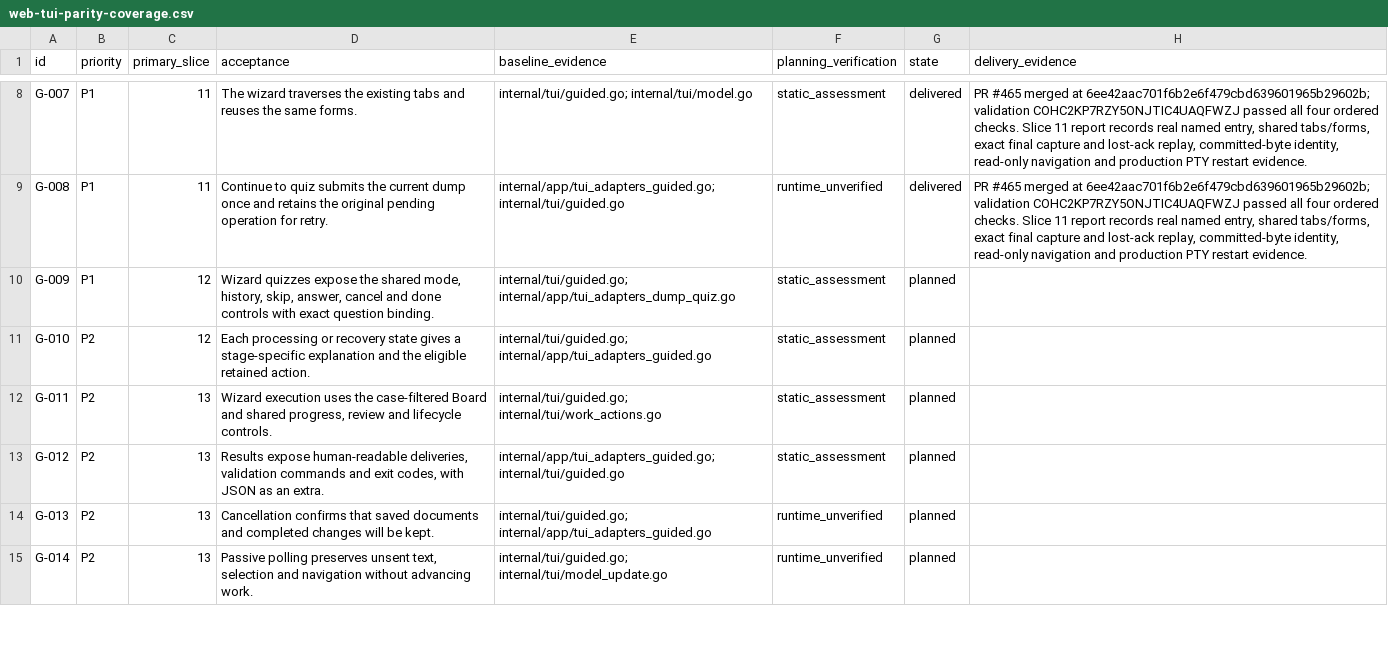
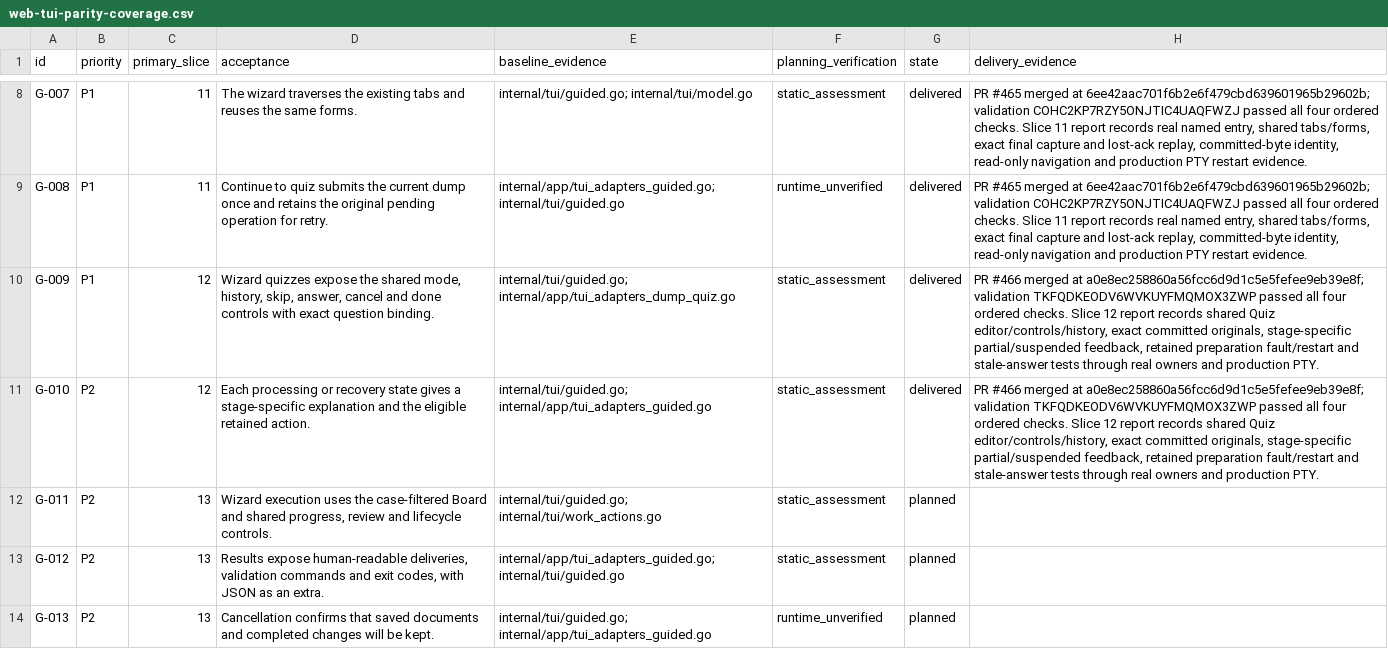
Before and after one commit to adrianpk/chr, a CSV file: ops/default/plan/web-tui-parity-coverage.csv, drawn as a sheet; only a part is shown, gaps mark what is left out; the shorter side is filled out with more unchanged rows.

Commit message:
docs(parity): close Slice 12 and activate Slice 13

```diff
--- a/ops/default/plan/web-tui-parity-coverage.csv
+++ b/ops/default/plan/web-tui-parity-coverage.csv
@@ -9,4 +9,4 @@ G-007,P1,11,The wizard traverses the existing tabs and reuses the same forms.,in
 G-008,P1,11,Continue to quiz submits the current dump once and retains the original pending operation for retry.,internal/app/tui_adapters_guided.go; internal/tui/guided.go,runtime_unverified,delivered,"PR #465 merged at 6ee42aac701f6b2e6f479cbd639601965b29602b; validation COHC2KP7RZY5ONJTIC4UAQFWZJ passed all four ordered checks. Slice 11 report records real named entry, shared tabs/forms, exact final capture and lost-ack replay, committed-byte identity, read-only navigation and production PTY restart evidence."
-G-009,P1,12,"Wizard quizzes expose the shared mode, history, skip, answer, cancel and done controls with exact question binding.",internal/tui/guided.go; internal/app/tui_adapters_dump_quiz.go,static_assessment,planned,
-G-010,P2,12,Each processing or recovery state gives a stage-specific explanation and the eligible retained action.,internal/tui/guided.go; internal/app/tui_adapters_guided.go,static_assessment,planned,
+G-009,P1,12,"Wizard quizzes expose the shared mode, history, skip, answer, cancel and done controls with exact question binding.",internal/tui/guided.go; internal/app/tui_adapters_dump_quiz.go,static_assessment,delivered,"PR #466 merged at a0e8ec258860a56fcc6d9d1c5e5fefee9eb39e8f; validation TKFQDKEODV6WVKUYFMQMOX3ZWP passed all four ordered checks. Slice 12 report records shared Quiz editor/controls/history, exact committed originals, stage-specific partial/suspended feedback, retained preparation fault/restart and stale-answer tests through real owners and production PTY."
+G-010,P2,12,Each processing or recovery state gives a stage-specific explanation and the eligible retained action.,internal/tui/guided.go; internal/app/tui_adapters_guided.go,static_assessment,delivered,"PR #466 merged at a0e8ec258860a56fcc6d9d1c5e5fefee9eb39e8f; validation TKFQDKEODV6WVKUYFMQMOX3ZWP passed all four ordered checks. Slice 12 report records shared Quiz editor/controls/history, exact committed originals, stage-specific partial/suspended feedback, retained preparation fault/restart and stale-answer tests through real owners and production PTY."
 G-011,P2,13,"Wizard execution uses the case-filtered Board and shared progress, review and lifecycle controls.",internal/tui/guided.go; internal/tui/work_actions.go,static_assessment,planned,
```
Also changed, not shown: 5 other files.
